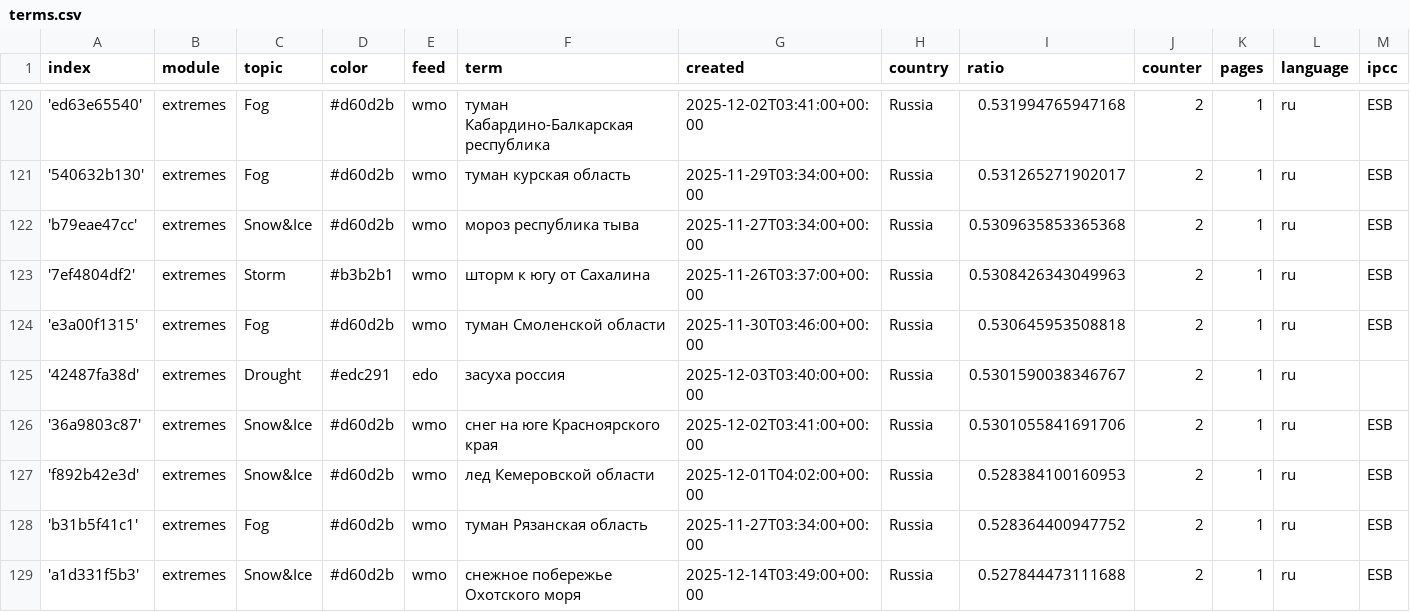
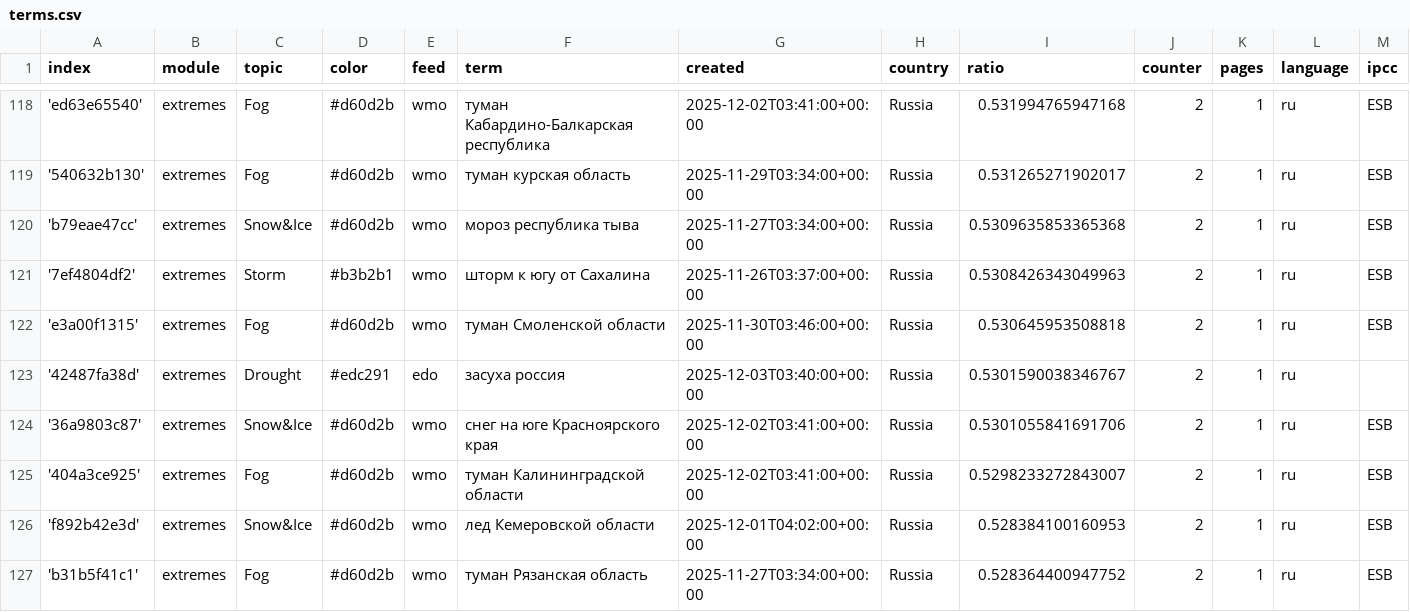
Before and after one commit to Leoniews/russianExtremes, a CSV file: terms.csv, drawn as a sheet; only a part is shown, gaps mark what is left out; the shorter side is filled out with more unchanged rows; rows hold the shown columns only; the diff covers the shown part only; the diff names each change by its address in the sheet, - before the commit and + after, or states it on an @@ line.

```diff
--- a/terms.csv
+++ b/terms.csv
+row 125: '404a3ce925' | extremes | Fog | #d60d2b | wmo | туман Калининградской области | 2025-12-02T03:41:00+00:00 | Russia | 0.5298233272843007 | 2 | 1 | ru | ESB
```
Also changed, not shown: 5 added rows and 7 removed rows elsewhere in this file, cxsv/news_2025_11.csv.
